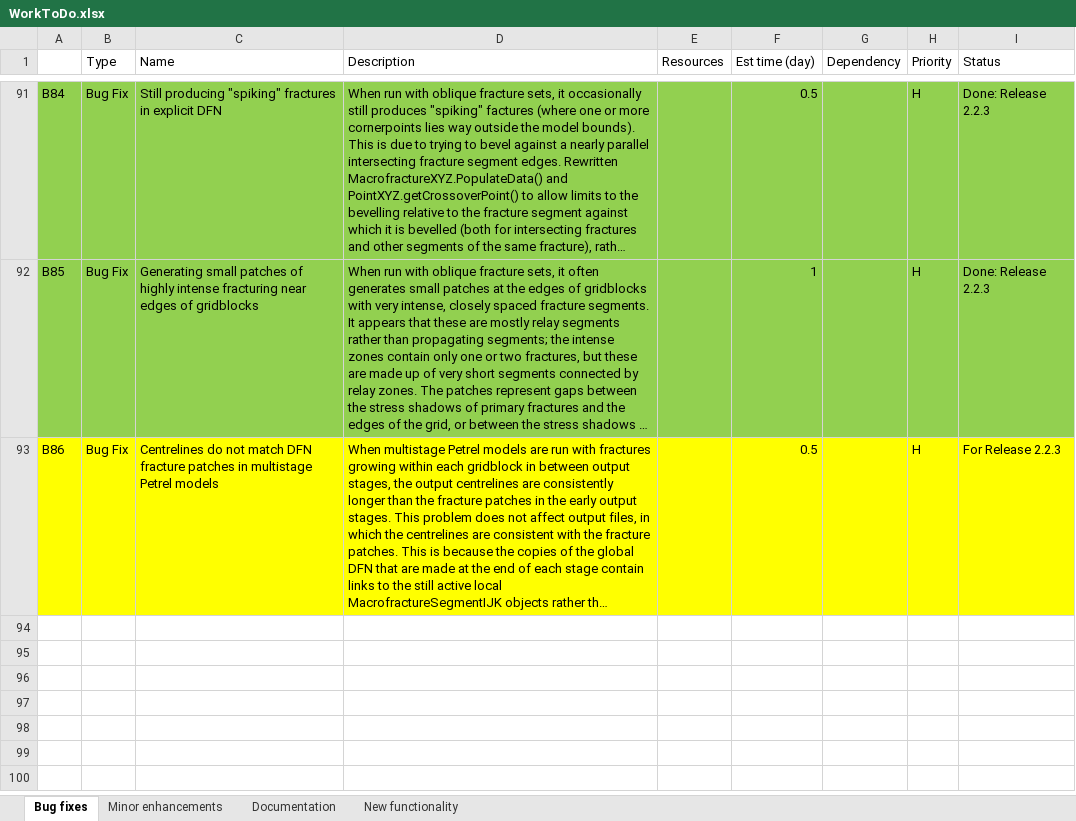
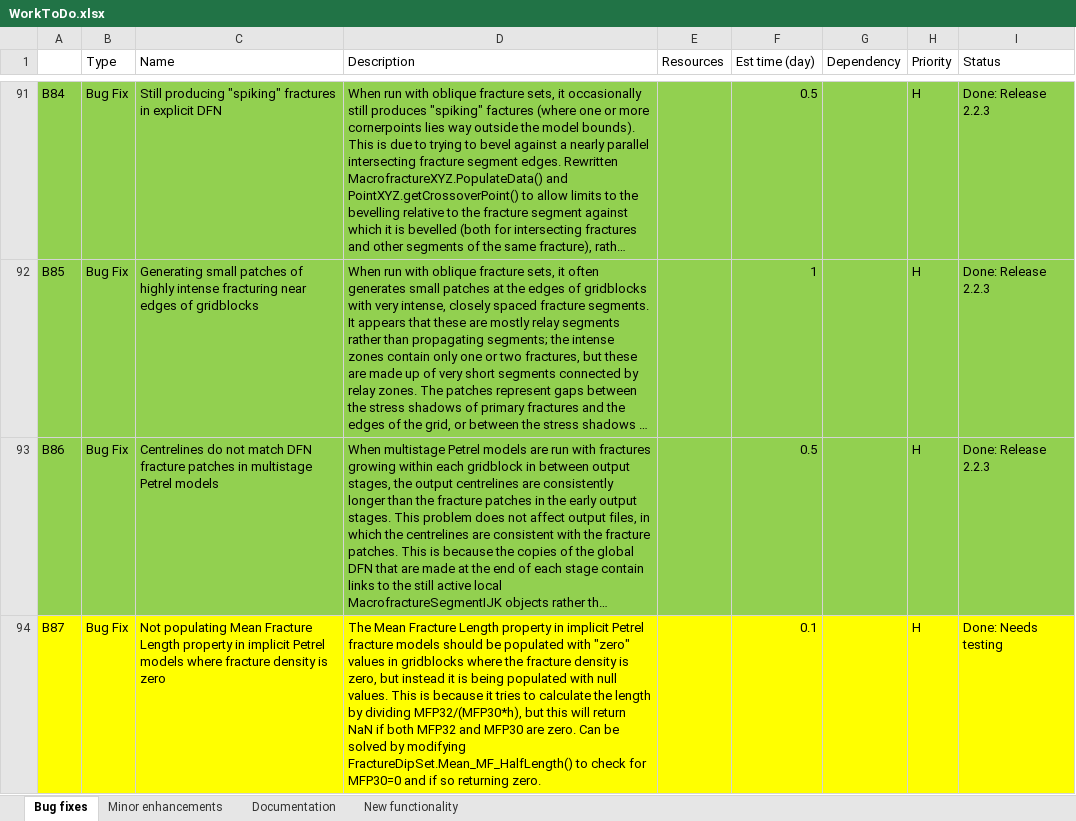
Before and after one commit to JointFlow/DFMGenerator, an Excel workbook: Documentation/WorkToDo.xlsx, sheet Bug fixes, drawn as a sheet; only a part is shown, gaps mark what is left out; long unchanged cells end in …; values as stored, in another font and other column widths than the file's, no borders; the diff names each change by its address in the sheet, - before the commit and + after, or states it on an @@ line.

Commit message:
Modified FractureDipSet.Mean_MF_HalfLength() to check for MFP30=0 and if so returning zero (B87). Not yet tested.

```diff
--- a/Documentation/WorkToDo.xlsx (sheet Bug fixes)
+++ b/Documentation/WorkToDo.xlsx (sheet Bug fixes)
-A93:I93 fill: #FFFF00
+A93:I93 fill: #92D050
-I93 (Status): For Release 2.2.3
+I93 (Status): Done: Release 2.2.3
+row 94: B87 | Bug Fix | Not populating Mean Fracture Length property in implicit Petrel models where fracture density is zero | The Mean Fracture Length property in implicit Petrel fracture models should be populated with "zero" values in gridblocks where the fracture density is zero, but instead it is being populated with null values. This is because it tries to calculate the length by dividing MFP32/(MFP30*h), but this will return NaN if both MFP32 and MFP30 are zero. Can be solved by modifying FractureDipSet.Mean_MF_HalfLength() to check for MFP30=0 and if so returning zero. |  | 0.1 |  | H | Done: Needs testing
```
Also changed, not shown: 1 other file.
